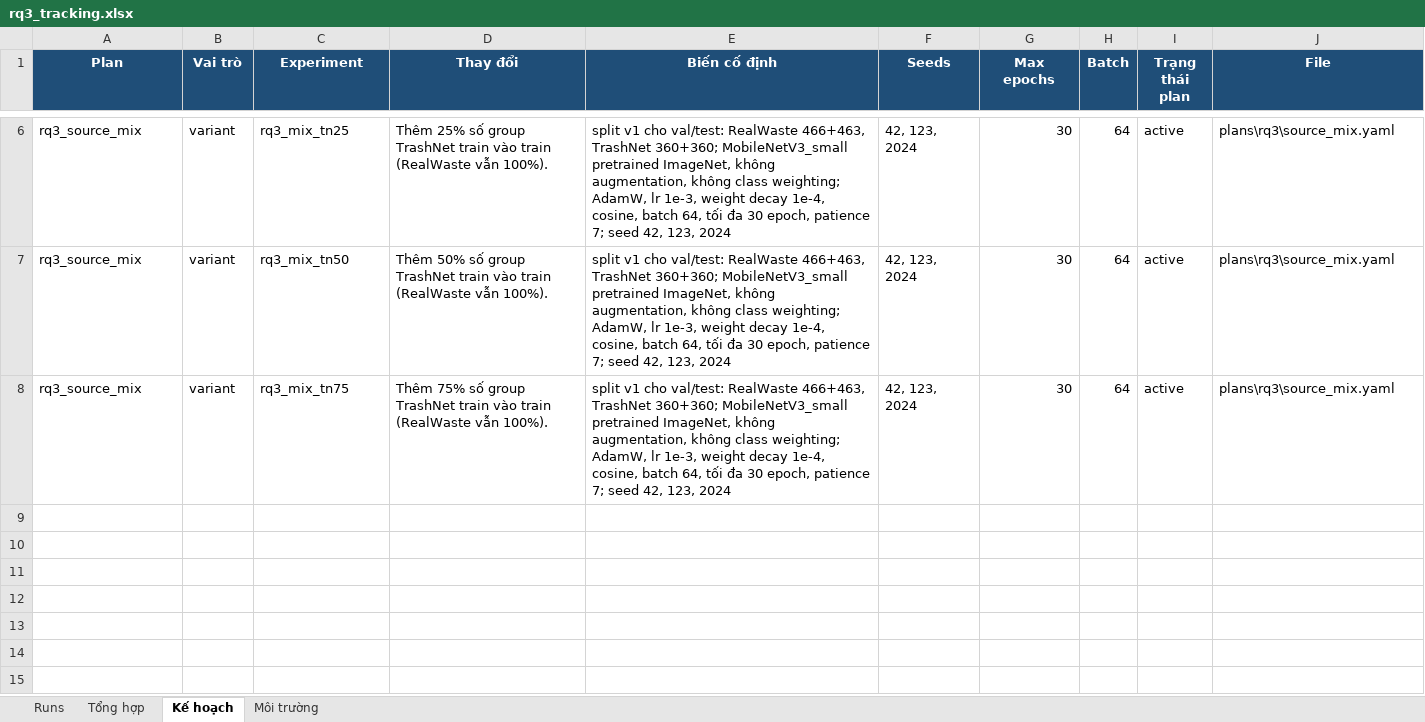
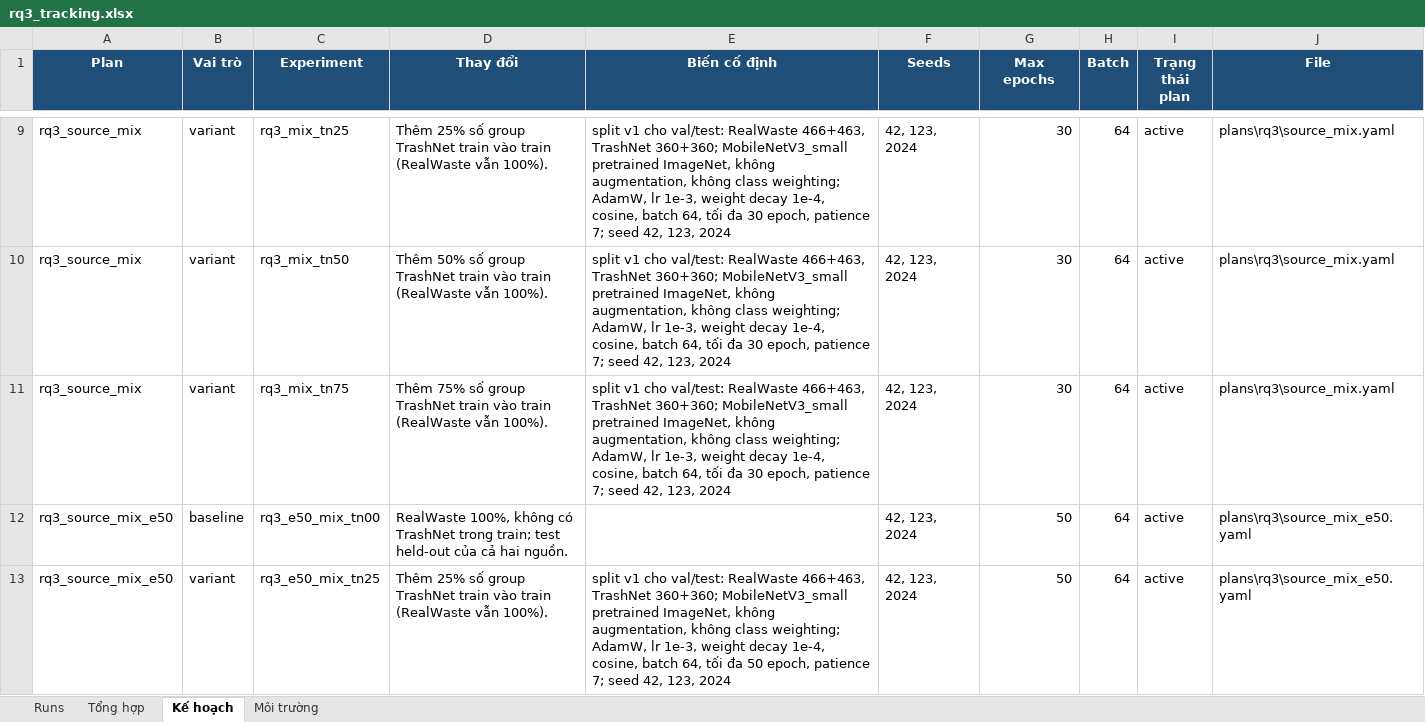
Before and after one commit to QuangMinh03042005/waste_classifier, an Excel workbook: docs/RQ3/rq3_tracking.xlsx, sheet Kế hoạch, drawn as a sheet; only a part is shown, gaps mark what is left out; values as stored, in another font and other column widths than the file's, no borders; the diff covers the shown part only; the diff names each change by its address in the sheet, - before the commit and + after, or states it on an @@ line.

Commit message:
feat: chạy lại RQ3 với 50 epoch, thêm learning curves và Grad-CAM

```diff
--- a/docs/RQ3/rq3_tracking.xlsx (sheet Kế hoạch)
+++ b/docs/RQ3/rq3_tracking.xlsx (sheet Kế hoạch)
+row 12: rq3_source_mix_e50 | baseline | rq3_e50_mix_tn00 | RealWaste 100%, không có TrashNet trong train; test held-out của cả hai nguồn. |  | 42, 123, 2024 | 50 | 64 | active | plans\rq3\source_mix_e50.yaml
+row 13: rq3_source_mix_e50 | variant | rq3_e50_mix_tn25 | Thêm 25% số group TrashNet train vào train (RealWaste vẫn 100%). | split v1 cho val/test: RealWaste 466+463, TrashNet 360+360; MobileNetV3_small pretrained ImageNet, không augmentation, không class weighting; AdamW, lr 1e-3, weight decay 1e-4, cosine, batch 64, tối đa 50 epoch, patience 7; seed 42, 123, 2024 | 42, 123, 2024 | 50 | 64 | active | plans\rq3\source_mix_e50.yaml
```
Also changed, not shown: 5 added rows elsewhere in this sheet, sheet Runs, sheet Tổng hợp, sheet Môi trường, 30 other files.
